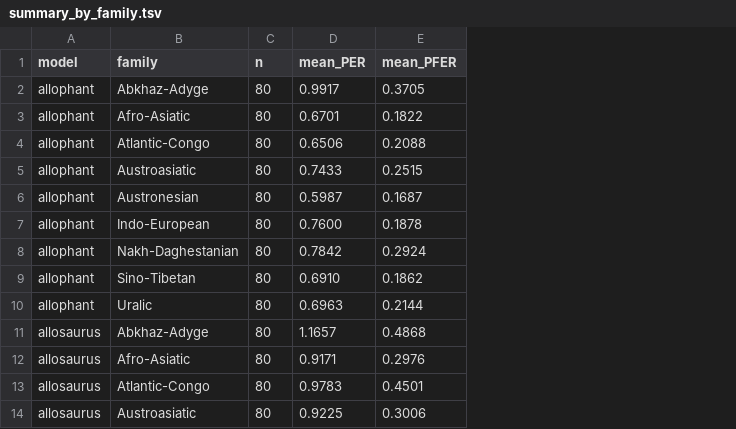
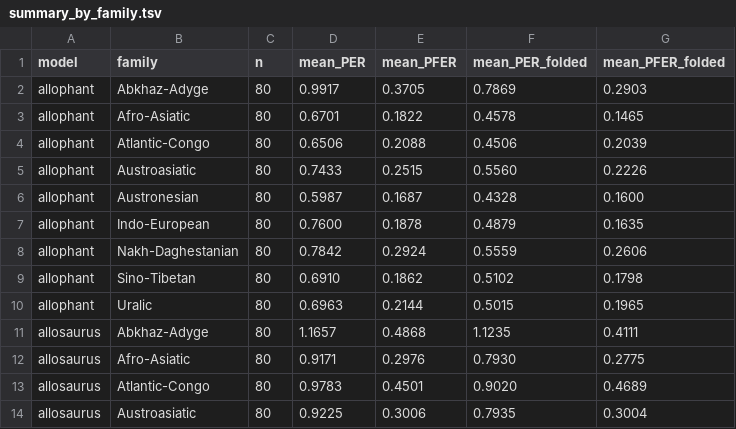
Before and after one commit to allan-valin/phonetic-eval, a TSV file: runs/balanced/summary_by_family.tsv, drawn as a sheet; only a part is shown; the diff names each change by its address in the sheet, - before the commit and + after, or states it on an @@ line.

```diff
--- a/runs/balanced/summary_by_family.tsv
+++ b/runs/balanced/summary_by_family.tsv
+column F (mean_PER_folded), rows 2-14: 0.7869 | 0.4578 | 0.4506 | 0.5560 | 0.4328 | 0.4879 | 0.5559 | 0.5102 | 0.5015 | 1.1235 | 0.7930 | 0.9020 | 0.7935
+column G (mean_PFER_folded), rows 2-14: 0.2903 | 0.1465 | 0.2039 | 0.2226 | 0.1600 | 0.1635 | 0.2606 | 0.1798 | 0.1965 | 0.4111 | 0.2775 | 0.4689 | 0.3004
```
Also changed, not shown: runs/balanced/summary_by_model.tsv, runs/full/summary_by_family.tsv, 13 other files.
